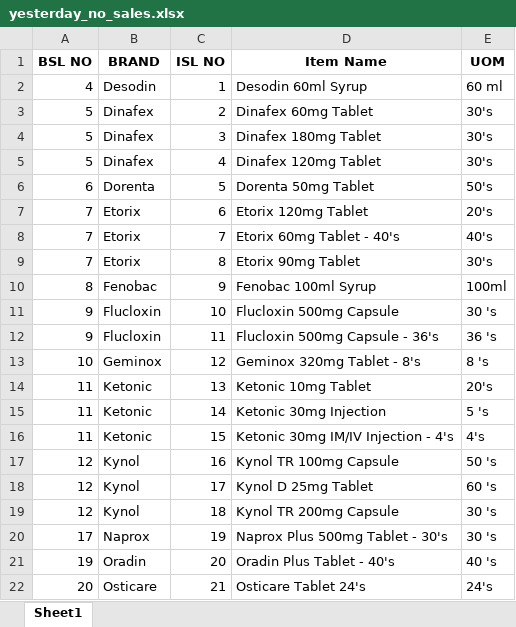
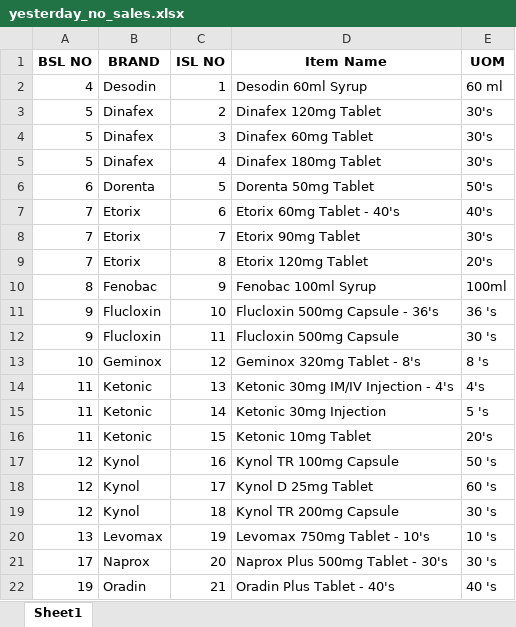
Before and after one commit to RoyelBee/GPM_new, an Excel workbook: Data/yesterday_no_sales.xlsx, sheet Sheet1, drawn as a sheet; only a part is shown; values as stored, in another font and other column widths than the file's, no borders; the diff covers the shown part only; the diff names each change by its address in the sheet, - before the commit and + after, or states it on an @@ line.

```diff
--- a/Data/yesterday_no_sales.xlsx (sheet Sheet1)
+++ b/Data/yesterday_no_sales.xlsx (sheet Sheet1)
-D3 (Item Name): Dinafex 60mg Tablet
+D3 (Item Name): Dinafex 120mg Tablet
-D4 (Item Name): Dinafex 180mg Tablet
+D4 (Item Name): Dinafex 60mg Tablet
-D5 (Item Name): Dinafex 120mg Tablet
+D5 (Item Name): Dinafex 180mg Tablet
-D7 (Item Name): Etorix 120mg Tablet
+D7 (Item Name): Etorix 60mg Tablet - 40's
-E7 (UOM): 20's
+E7 (UOM): 40's
-D8 (Item Name): Etorix 60mg Tablet - 40's
+D8 (Item Name): Etorix 90mg Tablet
-E8 (UOM): 40's
+E8 (UOM): 30's
-D9 (Item Name): Etorix 90mg Tablet
+D9 (Item Name): Etorix 120mg Tablet
-E9 (UOM): 30's
+E9 (UOM): 20's
-D11 (Item Name): Flucloxin 500mg Capsule
+D11 (Item Name): Flucloxin 500mg Capsule - 36's
-E11 (UOM): 30 's
+E11 (UOM): 36 's
-D12 (Item Name): Flucloxin 500mg Capsule - 36's
+D12 (Item Name): Flucloxin 500mg Capsule
-E12 (UOM): 36 's
+E12 (UOM): 30 's
-D14 (Item Name): Ketonic 10mg Tablet
+D14 (Item Name): Ketonic 30mg IM/IV Injection - 4's
-E14 (UOM): 20's
+E14 (UOM): 4's
-D16 (Item Name): Ketonic 30mg IM/IV Injection - 4's
+D16 (Item Name): Ketonic 10mg Tablet
-E16 (UOM): 4's
+E16 (UOM): 20's
-A20 (BSL NO): 17
+A20 (BSL NO): 13
-B20 (BRAND): Naprox
+B20 (BRAND): Levomax
-D20 (Item Name): Naprox Plus 500mg Tablet - 30's
+D20 (Item Name): Levomax 750mg Tablet - 10's
-E20 (UOM): 30 's
+E20 (UOM): 10 's
-A21 (BSL NO): 19
+A21 (BSL NO): 17
-B21 (BRAND): Oradin
+B21 (BRAND): Naprox
-D21 (Item Name): Oradin Plus Tablet - 40's
+D21 (Item Name): Naprox Plus 500mg Tablet - 30's
-E21 (UOM): 40 's
+E21 (UOM): 30 's
-A22 (BSL NO): 20
+A22 (BSL NO): 19
-B22 (BRAND): Osticare
+B22 (BRAND): Oradin
-D22 (Item Name): Osticare Tablet 24's
+D22 (Item Name): Oradin Plus Tablet - 40's
-E22 (UOM): 24's
+E22 (UOM): 40 's
```
Also changed, not shown: 1 added row and 14 edited cells elsewhere in this sheet, Data/Sales_and_Stock.xlsx, Data/gpm_data.xlsx, 20 other files.
